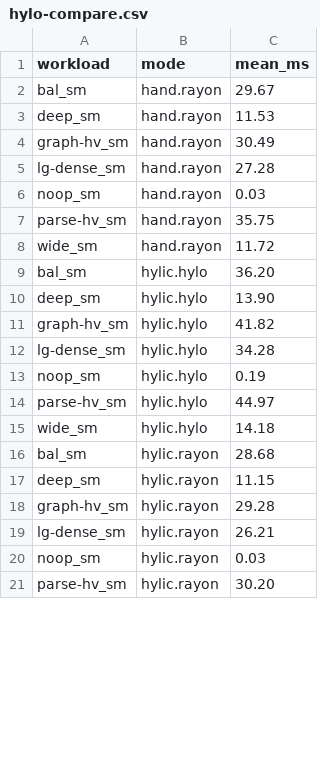
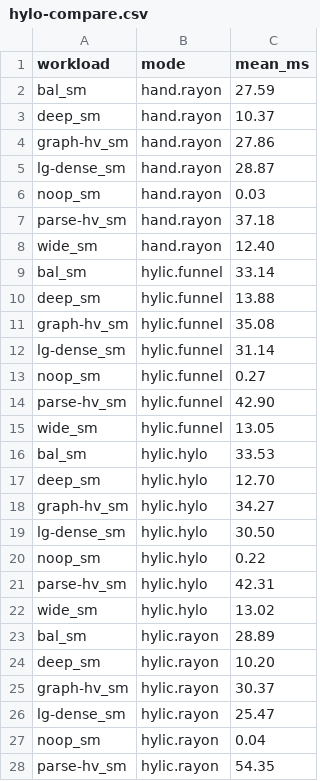
Before and after one commit to hylic-recursion/hylic-docs, a CSV file: book/src/bench-results/hylo-compare.csv, drawn as a sheet; only a part is shown; the diff covers the shown part only.

Commit message:
Benchmark results: funnel baseline (4-way comparison)
hylo-compare now includes hylic.funnel alongside hylic.hylo, hylic.rayon,
hand.rayon. Funnel baseline: roughly on par with hylo (+15-26% vs rayon
on real workloads). Arena allocation is the next optimization target.

```diff
--- a/book/src/bench-results/hylo-compare.csv
+++ b/book/src/bench-results/hylo-compare.csv
@@ -1,21 +1,28 @@
 workload,mode,mean_ms
-bal_sm,hand.rayon,29.67
-deep_sm,hand.rayon,11.53
-graph-hv_sm,hand.rayon,30.49
-lg-dense_sm,hand.rayon,27.28
+bal_sm,hand.rayon,27.59
+deep_sm,hand.rayon,10.37
+graph-hv_sm,hand.rayon,27.86
+lg-dense_sm,hand.rayon,28.87
 noop_sm,hand.rayon,0.03
-parse-hv_sm,hand.rayon,35.75
-wide_sm,hand.rayon,11.72
-bal_sm,hylic.hylo,36.20
-deep_sm,hylic.hylo,13.90
-graph-hv_sm,hylic.hylo,41.82
-lg-dense_sm,hylic.hylo,34.28
-noop_sm,hylic.hylo,0.19
-parse-hv_sm,hylic.hylo,44.97
-wide_sm,hylic.hylo,14.18
-bal_sm,hylic.rayon,28.68
-deep_sm,hylic.rayon,11.15
-graph-hv_sm,hylic.rayon,29.28
-lg-dense_sm,hylic.rayon,26.21
-noop_sm,hylic.rayon,0.03
-parse-hv_sm,hylic.rayon,30.20
+parse-hv_sm,hand.rayon,37.18
+wide_sm,hand.rayon,12.40
+bal_sm,hylic.funnel,33.14
+deep_sm,hylic.funnel,13.88
+graph-hv_sm,hylic.funnel,35.08
+lg-dense_sm,hylic.funnel,31.14
+noop_sm,hylic.funnel,0.27
+parse-hv_sm,hylic.funnel,42.90
+wide_sm,hylic.funnel,13.05
+bal_sm,hylic.hylo,33.53
+deep_sm,hylic.hylo,12.70
+graph-hv_sm,hylic.hylo,34.27
+lg-dense_sm,hylic.hylo,30.50
+noop_sm,hylic.hylo,0.22
+parse-hv_sm,hylic.hylo,42.31
+wide_sm,hylic.hylo,13.02
+bal_sm,hylic.rayon,28.89
+deep_sm,hylic.rayon,10.20
+graph-hv_sm,hylic.rayon,30.37
+lg-dense_sm,hylic.rayon,25.47
+noop_sm,hylic.rayon,0.04
+parse-hv_sm,hylic.rayon,54.35
```
Also changed, not shown: 1 edited cell elsewhere in this file, 6 other files.
